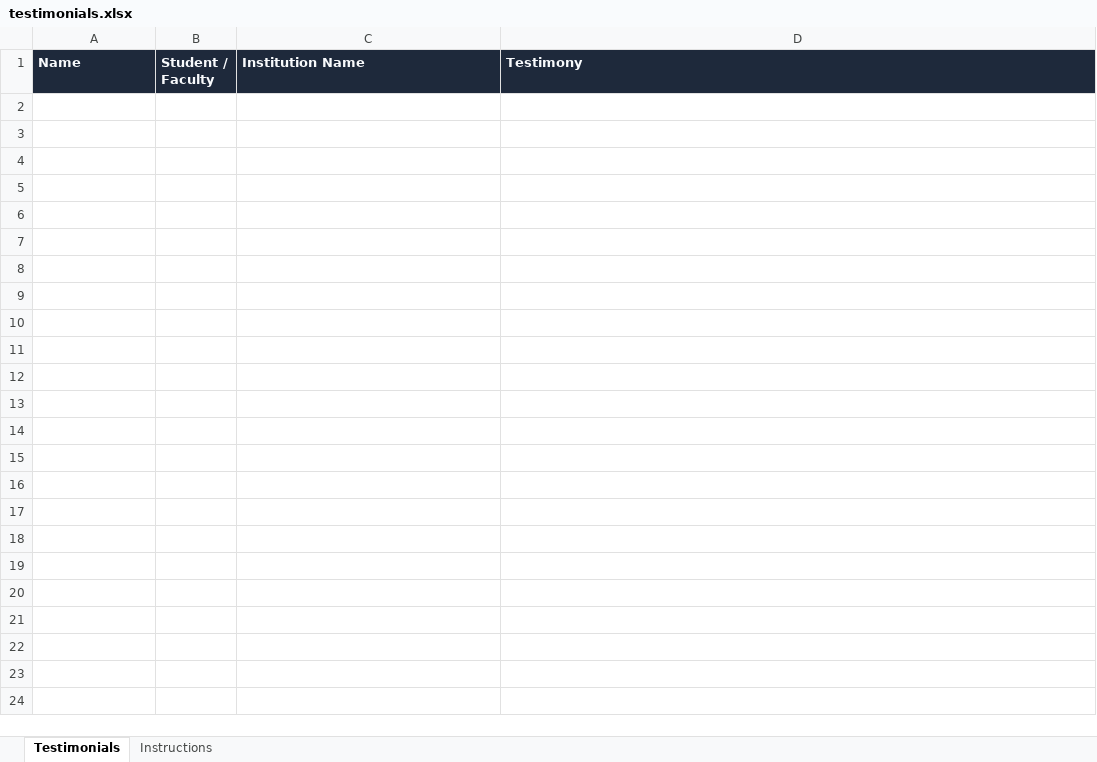
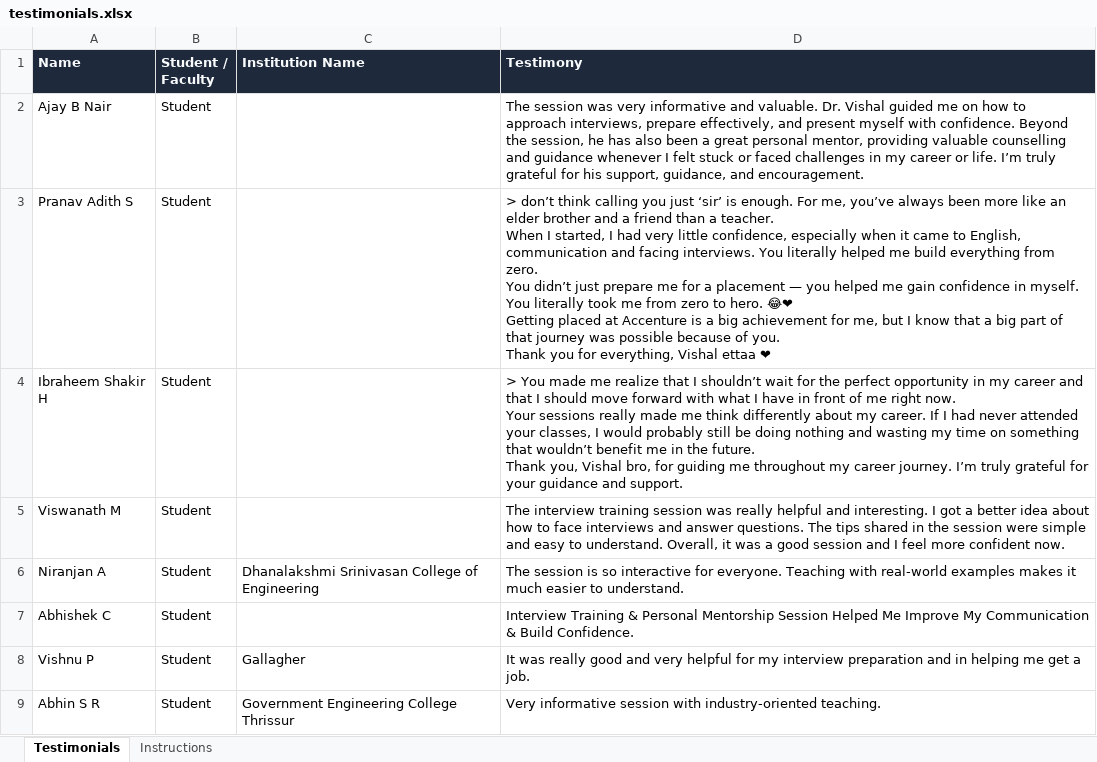
Before and after one commit to ajith-ks/Vishal-Portfolio, an Excel workbook: content/testimonials/testimonials.xlsx, sheet Testimonials, drawn as a sheet; values as stored, in another font and other column widths than the file's, no borders; ↵ is a line break in a cell; the diff names each change by its address in the sheet, - before the commit and + after, or states it on an @@ line.

```diff
--- a/content/testimonials/testimonials.xlsx (sheet Testimonials)
+++ b/content/testimonials/testimonials.xlsx (sheet Testimonials)
+row 2: Ajay B Nair | Student |  | The session was very informative and valuable. Dr. Vishal guided me on how to approach interviews, prepare effectively, and present myself with confidence. Beyond the session, he has also been a great personal mentor, providing valuable counselling and guidance whenever I felt stuck or faced challenges in my career or life. I’m truly grateful for his support, guidance, and encouragement.
+row 3: Pranav Adith S | Student |  | > don’t think calling you just ‘sir’ is enough. For me, you’ve always been more like an elder brother and a friend than a teacher. ↵ When I started, I had very little confidence, especially when it came to English, communication and facing interviews. You literally helped me build everything from zero. ↵ You didn’t just prepare me for a placement — you helped me gain confidence in myself. You literally took me from zero to hero. 😂❤ ↵ Getting placed at Accenture is a big achievement for me, but I know that a big part of that journey was possible because of you. ↵ Thank you for everything, Vishal ettaa ❤
+row 4: Ibraheem Shakir H | Student |  | > You made me realize that I shouldn’t wait for the perfect opportunity in my career and that I should move forward with what I have in front of me right now. ↵ Your sessions really made me think differently about my career. If I had never attended your classes, I would probably still be doing nothing and wasting my time on something that wouldn’t benefit me in the future. ↵ Thank you, Vishal bro, for guiding me throughout my career journey. I’m truly grateful for your guidance and support.
+row 5: Viswanath M | Student |  | The interview training session was really helpful and interesting. I got a better idea about how to face interviews and answer questions. The tips shared in the session were simple and easy to understand. Overall, it was a good session and I feel more confident now.
+row 6: Niranjan A | Student | Dhanalakshmi Srinivasan College of Engineering | The session is so interactive for everyone. Teaching with real-world examples makes it much easier to understand.
+row 7: Abhishek C | Student |  | Interview Training & Personal Mentorship Session Helped Me Improve My Communication & Build Confidence.
+row 8: Vishnu P | Student | Gallagher | It was really good and very helpful for my interview preparation and in helping me get a job.
+row 9: Abhin S R | Student | Government Engineering College Thrissur | Very informative session with industry-oriented teaching.
```
Also changed, not shown: 25 other files.
